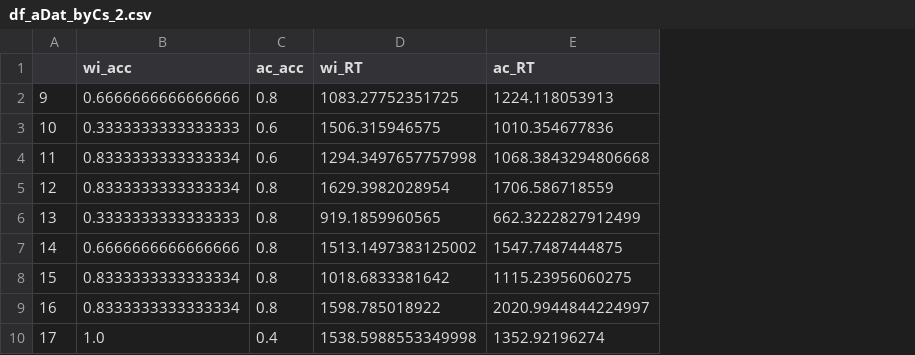
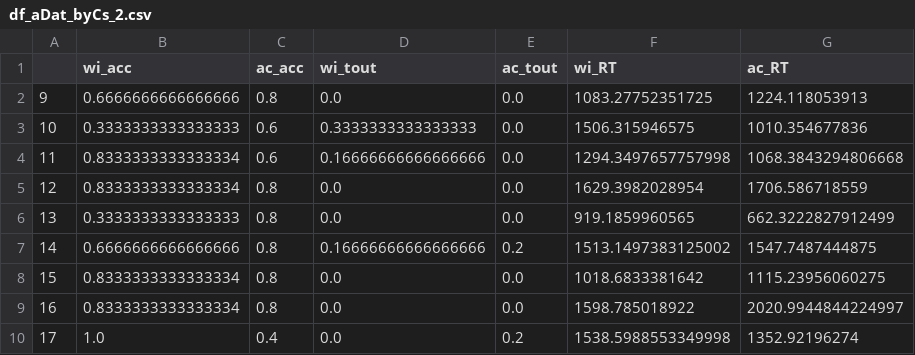
Before and after one commit to baueraj/event-segment-memory_behaviour, a CSV file: df_aDat_byCs_2.csv, drawn as a sheet; the diff names each change by its address in the sheet, - before the commit and + after, or states it on an @@ line.

```diff
--- a/df_aDat_byCs_2.csv
+++ b/df_aDat_byCs_2.csv
+column D (wi_tout), rows 2-10: 0.0 | 0.3333333333333333 | 0.16666666666666666 | 0.0 | 0.0 | 0.16666666666666666 | 0.0 | 0.0 | 0.0
+column E (ac_tout), rows 2-10: 0.0 | 0.0 | 0.0 | 0.0 | 0.0 | 0.2 | 0.0 | 0.0 | 0.2
```
Also changed, not shown: df_aDat_byCs_1.csv, df_cDat_byCs_2.csv, 6 other files.
